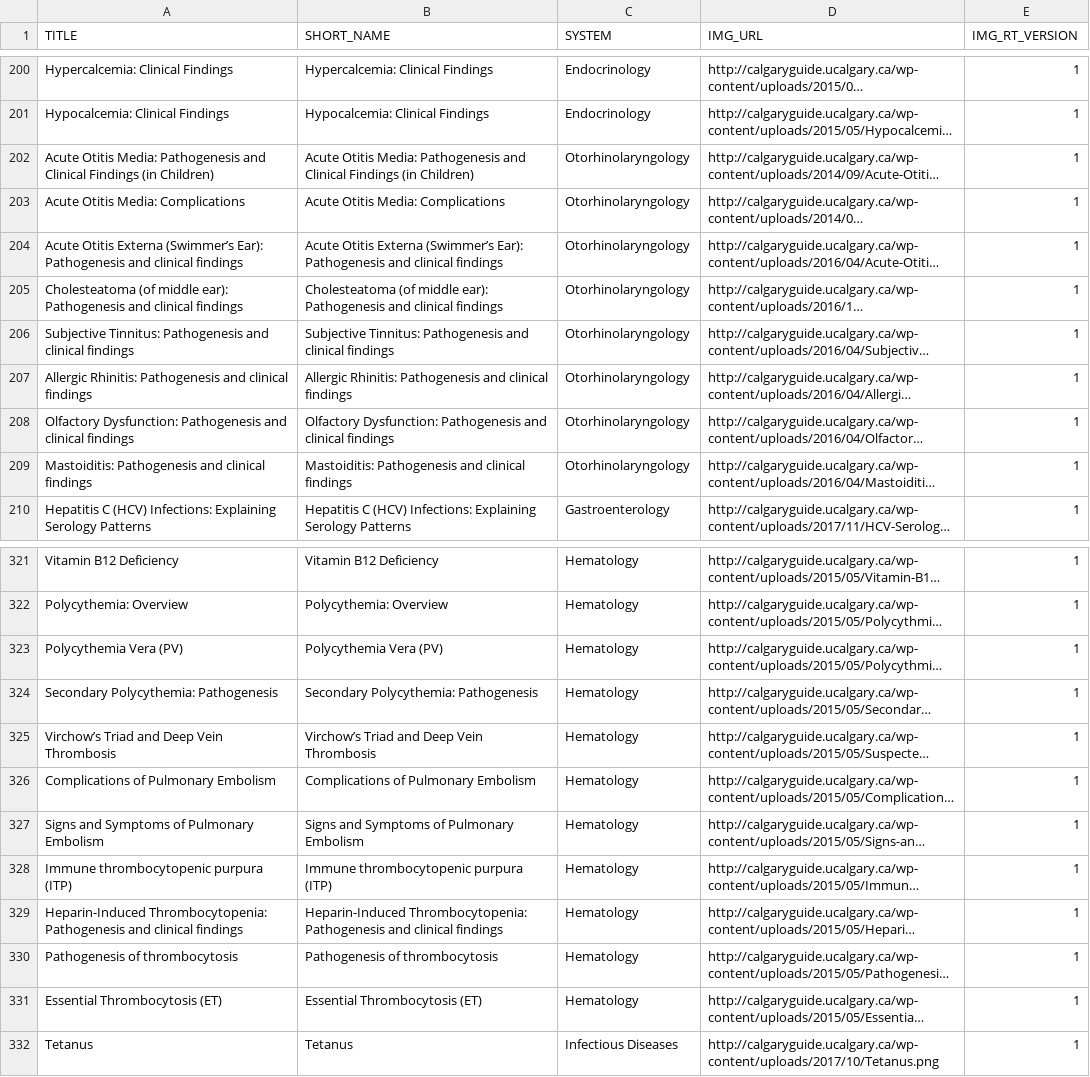
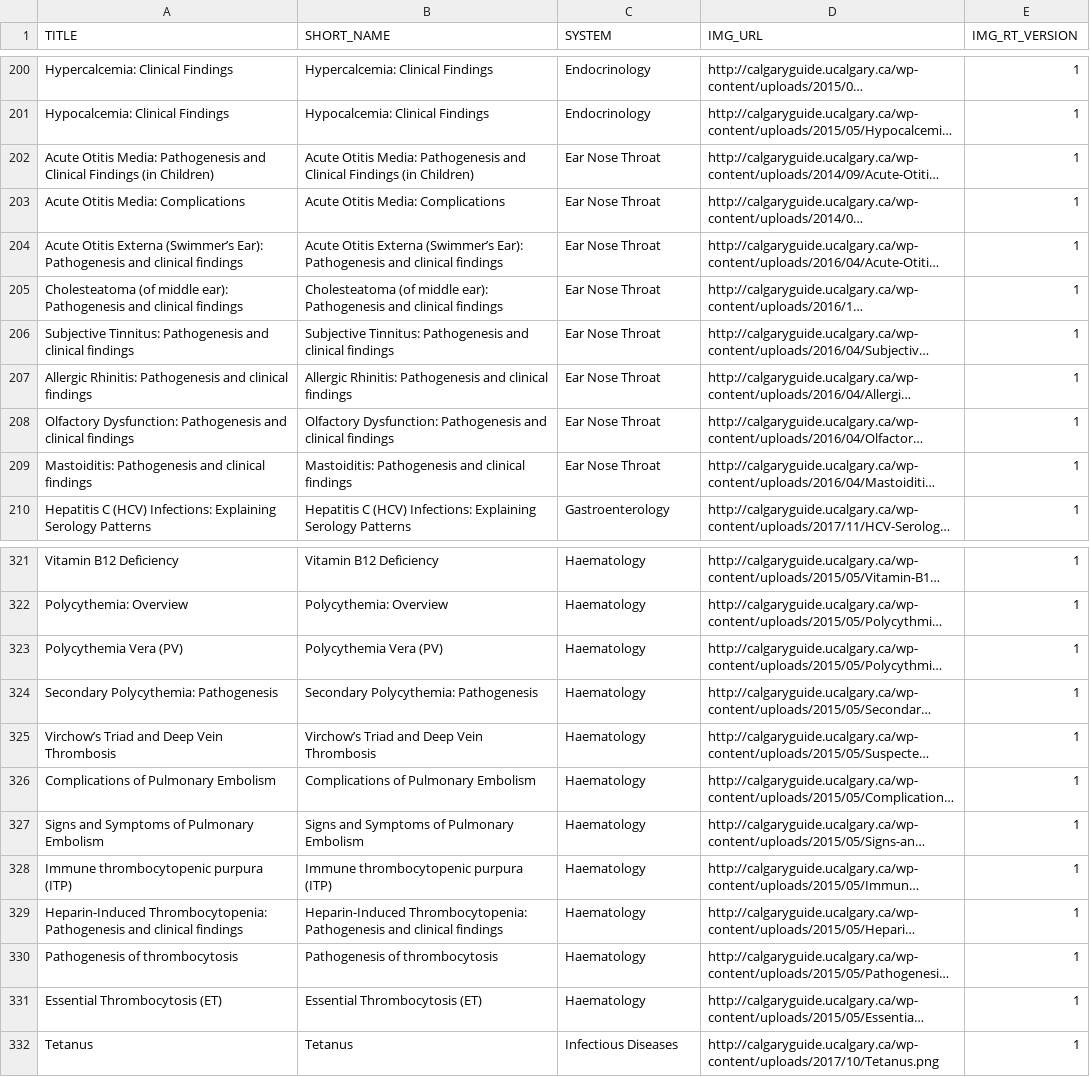
Before and after one commit to dolmstea/dolmstea.github.io, a CSV file: cg/metadata_test.csv, drawn as a sheet; only a part is shown, gaps mark what is left out; long unchanged cells end in …; the diff covers the shown part only; the diff names each change by its address in the sheet, - before the commit and + after, or states it on an @@ line.

```diff
--- a/cg/metadata_test.csv
+++ b/cg/metadata_test.csv
-C202:C209 (SYSTEM): Otorhinolaryngology
+C202:C209 (SYSTEM): Ear Nose Throat
-C321:C331 (SYSTEM): Hematology
+C321:C331 (SYSTEM): Haematology
```
Also changed, not shown: 54 edited cells elsewhere in this file.
